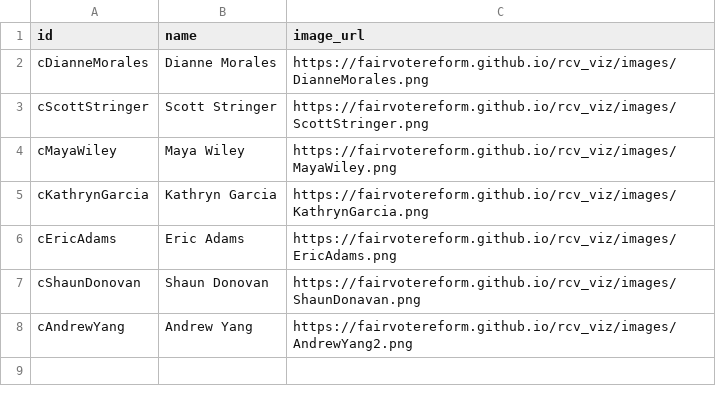
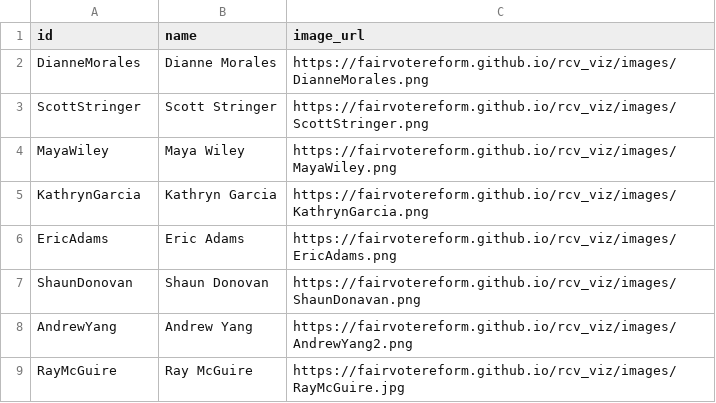
Before and after one commit to fairvotereform/rcv_viz, a CSV file: data/june2021_citizen-data_nyc_mayor/rank_fmt/candidates.csv, drawn as a sheet.

```diff
--- a/data/june2021_citizen-data_nyc_mayor/rank_fmt/candidates.csv
+++ b/data/june2021_citizen-data_nyc_mayor/rank_fmt/candidates.csv
@@ -1,8 +1,9 @@
 id,name,image_url
-cDianneMorales,Dianne Morales,https://fairvotereform.github.io/rcv_viz/images/DianneMorales.png
-cScottStringer,Scott Stringer,https://fairvotereform.github.io/rcv_viz/images/ScottStringer.png
-cMayaWiley,Maya Wiley,https://fairvotereform.github.io/rcv_viz/images/MayaWiley.png
-cKathrynGarcia,Kathryn Garcia,https://fairvotereform.github.io/rcv_viz/images/KathrynGarcia.png
-cEricAdams,Eric Adams,https://fairvotereform.github.io/rcv_viz/images/EricAdams.png
-cShaunDonovan,Shaun Donovan,https://fairvotereform.github.io/rcv_viz/images/ShaunDonavan.png
-cAndrewYang,Andrew Yang,https://fairvotereform.github.io/rcv_viz/images/AndrewYang2.png
+DianneMorales,Dianne Morales,https://fairvotereform.github.io/rcv_viz/images/DianneMorales.png
+ScottStringer,Scott Stringer,https://fairvotereform.github.io/rcv_viz/images/ScottStringer.png
+MayaWiley,Maya Wiley,https://fairvotereform.github.io/rcv_viz/images/MayaWiley.png
+KathrynGarcia,Kathryn Garcia,https://fairvotereform.github.io/rcv_viz/images/KathrynGarcia.png
+EricAdams,Eric Adams,https://fairvotereform.github.io/rcv_viz/images/EricAdams.png
+ShaunDonovan,Shaun Donovan,https://fairvotereform.github.io/rcv_viz/images/ShaunDonavan.png
+AndrewYang,Andrew Yang,https://fairvotereform.github.io/rcv_viz/images/AndrewYang2.png
+RayMcGuire,Ray McGuire,https://fairvotereform.github.io/rcv_viz/images/RayMcGuire.jpg
```
Also changed, not shown: data/june2021_citizen-data_nyc_mayor/rank_fmt/NewYorkCity_06182021_PollMayor.csv, 2 other files.
